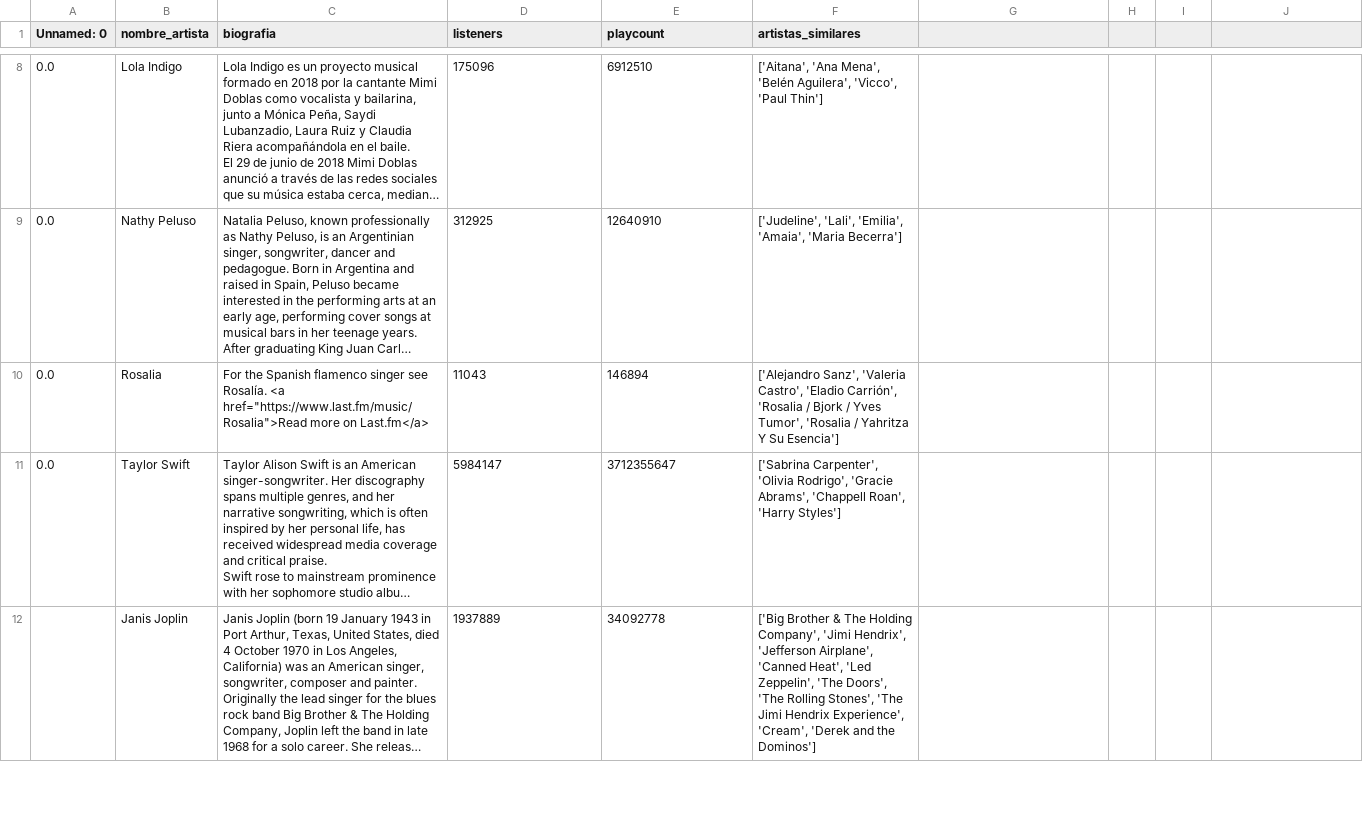
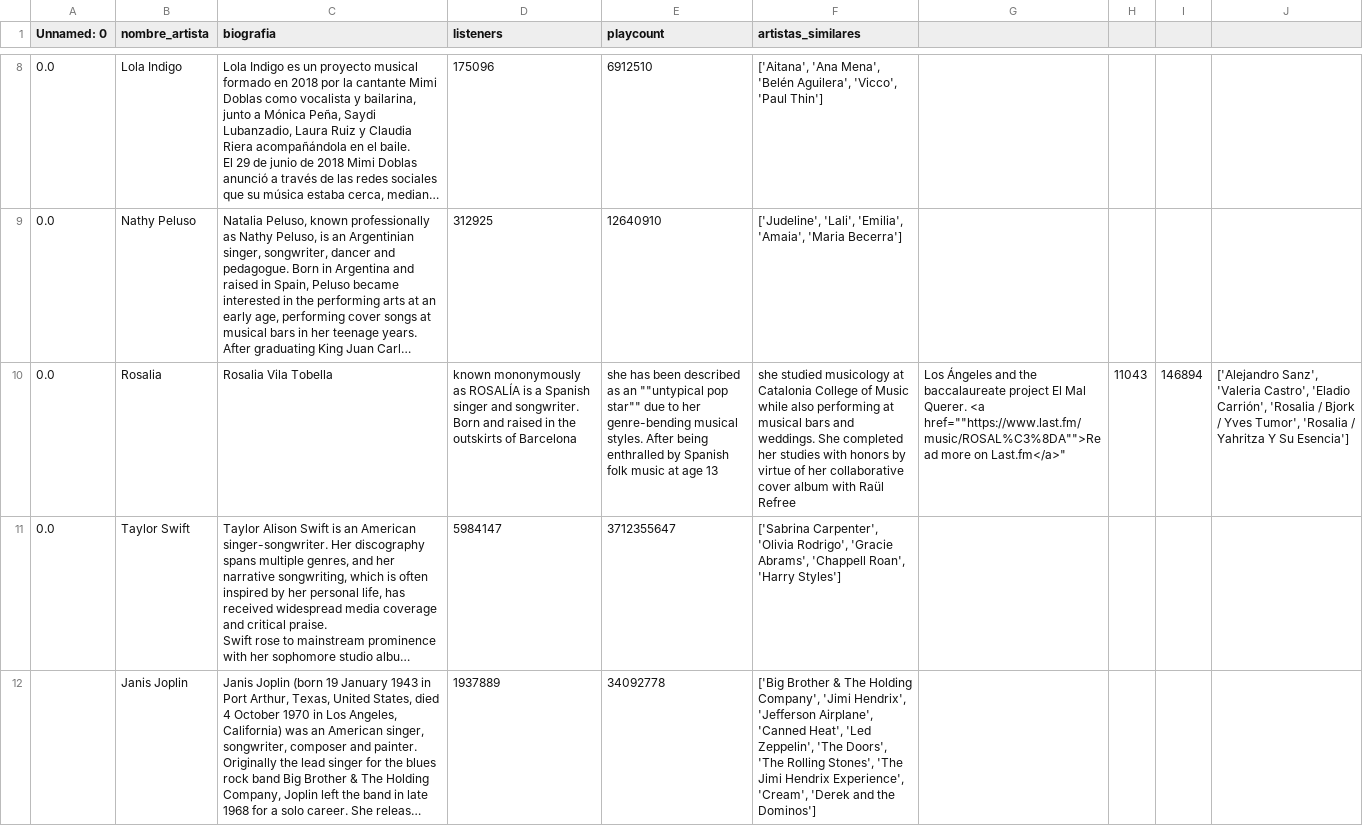
Before and after one commit to Adalab/proyecto-da-promo-67-modulo2-team-3, a CSV file: LFM/artistas_completo_LFM.csv, drawn as a sheet; only a part is shown, gaps mark what is left out; long unchanged cells end in …; the diff names each change by its address in the sheet, - before the commit and + after, or states it on an @@ line.

Commit message:
Corrección LFM

```diff
--- a/LFM/artistas_completo_LFM.csv
+++ b/LFM/artistas_completo_LFM.csv
-C10 (biografia): For the Spanish flamenco singer see Rosalía. <a href="https://www.last.fm/music/Rosalia">Read more on Last.fm</a>
+C10 (biografia): Rosalia Vila Tobella
-D10 (listeners): 11043
+D10 (listeners): known mononymously as ROSALÍA is a Spanish singer and songwriter. Born and raised in the outskirts of Barcelona
-E10 (playcount): 146894
+E10 (playcount): she has been described as an ""untypical pop star"" due to her genre-bending musical styles. After being enthralled by Spanish folk music at age 13
-F10 (artistas_similares): ['Alejandro Sanz', 'Valeria Castro', 'Eladio Carrión', 'Rosalia / Bjork / Yves Tumor', 'Rosalia / Yahritza Y Su Esencia']
+F10 (artistas_similares): she studied musicology at Catalonia College of Music while also performing at musical bars and weddings. She completed her studies with honors by virtue of her collaborative cover album with Raül Refree
-G10: (empty)
+G10: Los Ángeles and the baccalaureate project El Mal Querer. <a href=""https://www.last.fm/music/ROSAL%C3%8DA"">Read more on Last.fm</a>"
-H10: (empty)
+H10: 11043
-I10: (empty)
+I10: 146894
-J10: (empty)
+J10: ['Alejandro Sanz', 'Valeria Castro', 'Eladio Carrión', 'Rosalia / Bjork / Yves Tumor', 'Rosalia / Yahritza Y Su Esencia']
```
